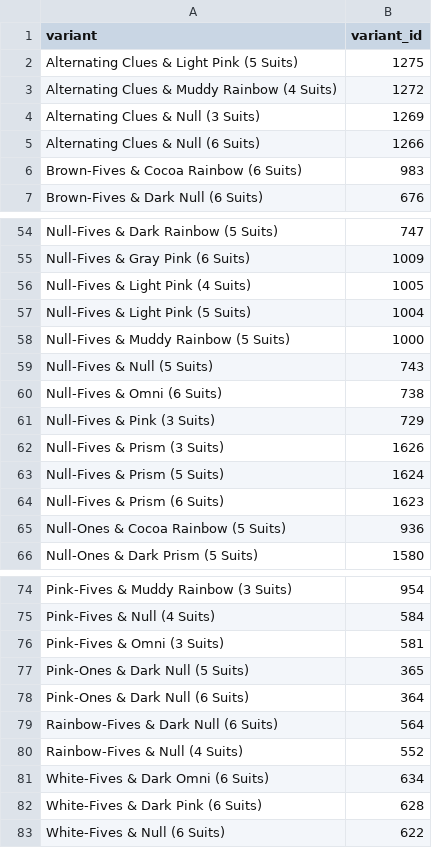
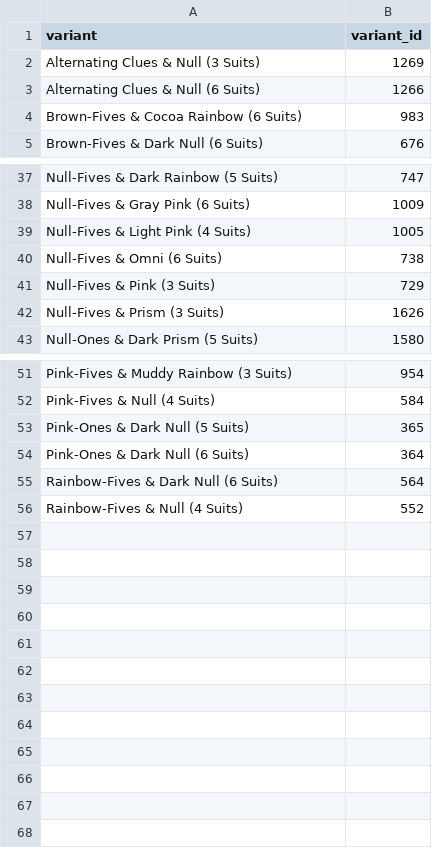
Before and after one commit to Aigul9/hanabi-stats, a TSV file: output/variants/virgin_variants.tsv, drawn as a sheet; only a part is shown, gaps mark what is left out; the diff covers the shown part only.

```diff
--- a/output/variants/virgin_variants.tsv
+++ b/output/variants/virgin_variants.tsv
@@ -1,3 +1 @@
 variant	variant_id
-Alternating Clues & Light Pink (5 Suits) 	1275
-Alternating Clues & Muddy Rainbow (4 Suits) 	1272
@@ -57,3 +39,0 @@ Null-Fives & Light Pink (4 Suits) 	1005
-Null-Fives & Light Pink (5 Suits) 	1004
-Null-Fives & Muddy Rainbow (5 Suits) 	1000
-Null-Fives & Null (5 Suits) 	743
@@ -63,3 +42,0 @@ Null-Fives & Prism (3 Suits) 	1626
-Null-Fives & Prism (5 Suits) 	1624
-Null-Fives & Prism (6 Suits) 	1623
-Null-Ones & Cocoa Rainbow (5 Suits) 	936
@@ -76 +52,0 @@ Pink-Fives & Null (4 Suits) 	584
-Pink-Fives & Omni (3 Suits) 	581
@@ -81,3 +56,0 @@ Rainbow-Fives & Null (4 Suits) 	552
-White-Fives & Dark Omni (6 Suits) 	634
-White-Fives & Dark Pink (6 Suits) 	628
-White-Fives & Null (6 Suits) 	622
```
Also changed, not shown: 15 removed rows elsewhere in this file, 3 other files.
